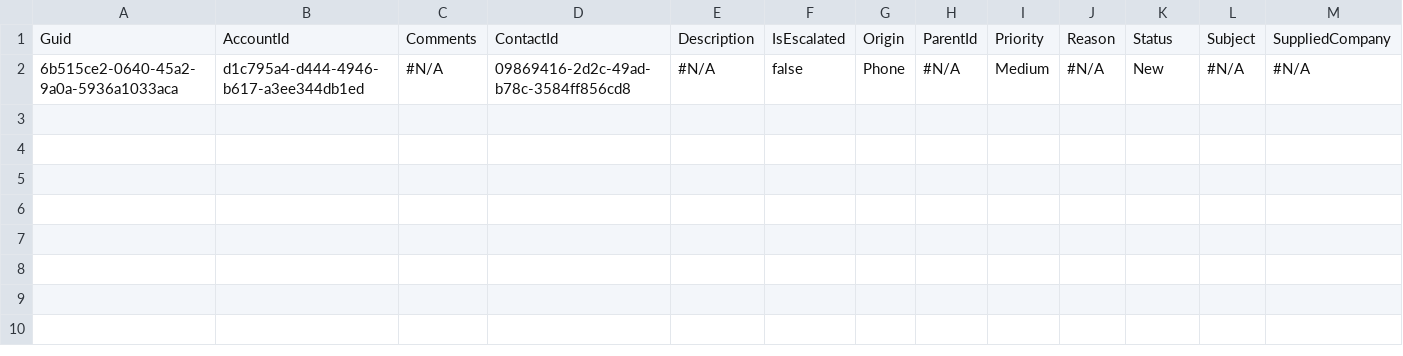
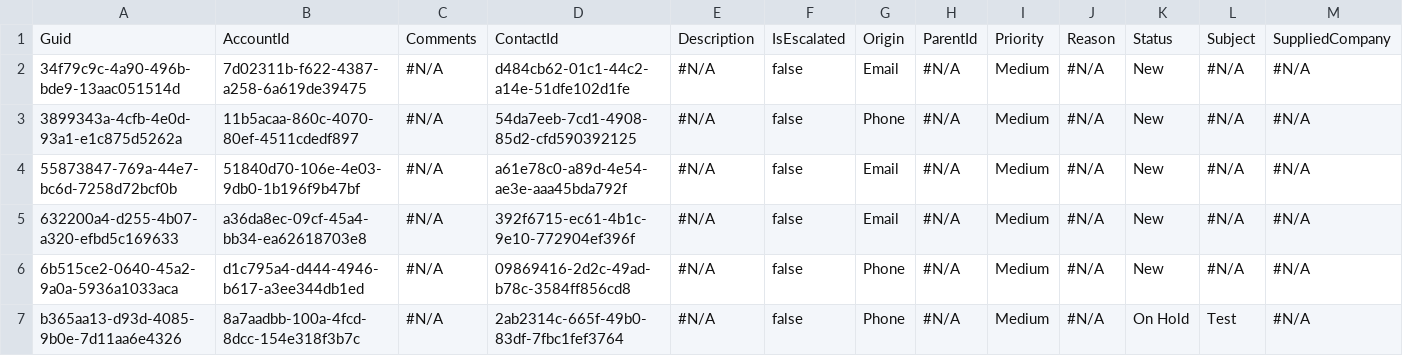
Before and after one commit to Prodlymoover/CPQ--Test-35, a CSV file: Case.csv, drawn as a sheet; only a part is shown; rows hold the shown columns only; the diff names each change by its address in the sheet, - before the commit and + after, or states it on an @@ line.

```diff
--- a/Case.csv
+++ b/Case.csv
+row 2: 34f79c9c-4a90-496b-bde9-13aac051514d | 7d02311b-f622-4387-a258-6a619de39475 | #N/A | d484cb62-01c1-44c2-a14e-51dfe102d1fe | #N/A | false | Email | #N/A | Medium | #N/A | New | #N/A | #N/A
+row 3: 3899343a-4cfb-4e0d-93a1-e1c875d5262a | 11b5acaa-860c-4070-80ef-4511cdedf897 | #N/A | 54da7eeb-7cd1-4908-85d2-cfd590392125 | #N/A | false | Phone | #N/A | Medium | #N/A | New | #N/A | #N/A
+row 4: 55873847-769a-44e7-bc6d-7258d72bcf0b | 51840d70-106e-4e03-9db0-1b196f9b47bf | #N/A | a61e78c0-a89d-4e54-ae3e-aaa45bda792f | #N/A | false | Email | #N/A | Medium | #N/A | New | #N/A | #N/A
+row 5: 632200a4-d255-4b07-a320-efbd5c169633 | a36da8ec-09cf-45a4-bb34-ea62618703e8 | #N/A | 392f6715-ec61-4b1c-9e10-772904ef396f | #N/A | false | Email | #N/A | Medium | #N/A | New | #N/A | #N/A
+row 7: b365aa13-d93d-4085-9b0e-7d11aa6e4326 | 8a7aadbb-100a-4fcd-8dcc-154e318f3b7c | #N/A | 2ab2314c-665f-49b0-83df-7fbc1fef3764 | #N/A | false | Phone | #N/A | Medium | #N/A | On Hold | Test | #N/A
```
Also changed, not shown: Account.csv, Asset.csv, 3 other files.
